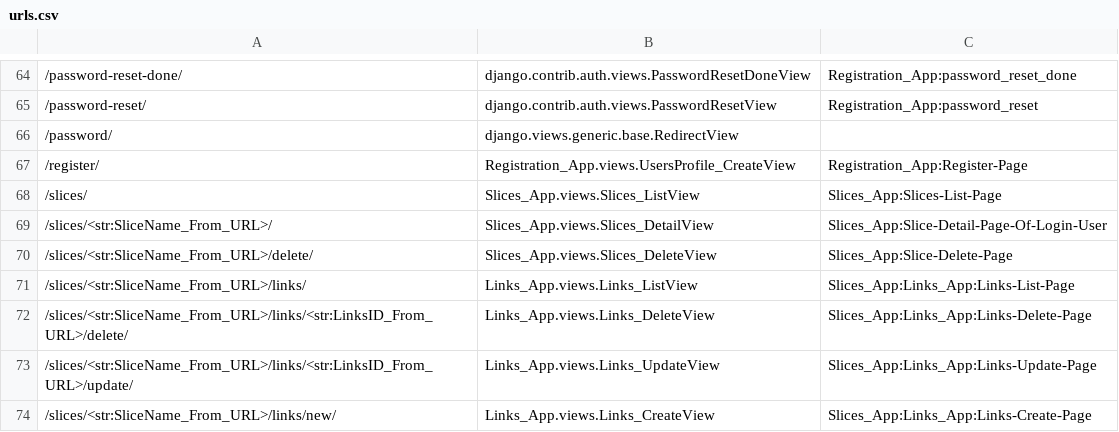
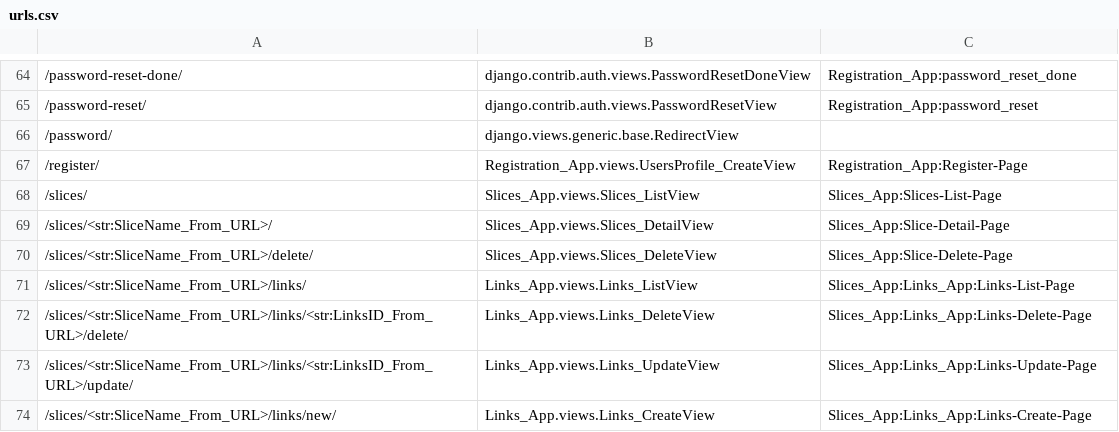
Before and after one commit to withrvr/1Link, a CSV file: OneLink/urls.csv, drawn as a sheet; only a part is shown, gaps mark what is left out; the diff names each change by its address in the sheet, - before the commit and + after, or states it on an @@ line.

Commit message:
Slice-Detail-Page#Slice-Detail-Page-Of-Login-User

```diff
--- a/OneLink/urls.csv
+++ b/OneLink/urls.csv
-C69: Slices_App:Slice-Detail-Page-Of-Login-User
+C69: Slices_App:Slice-Detail-Page
```
Also changed, not shown: 6 other files.
